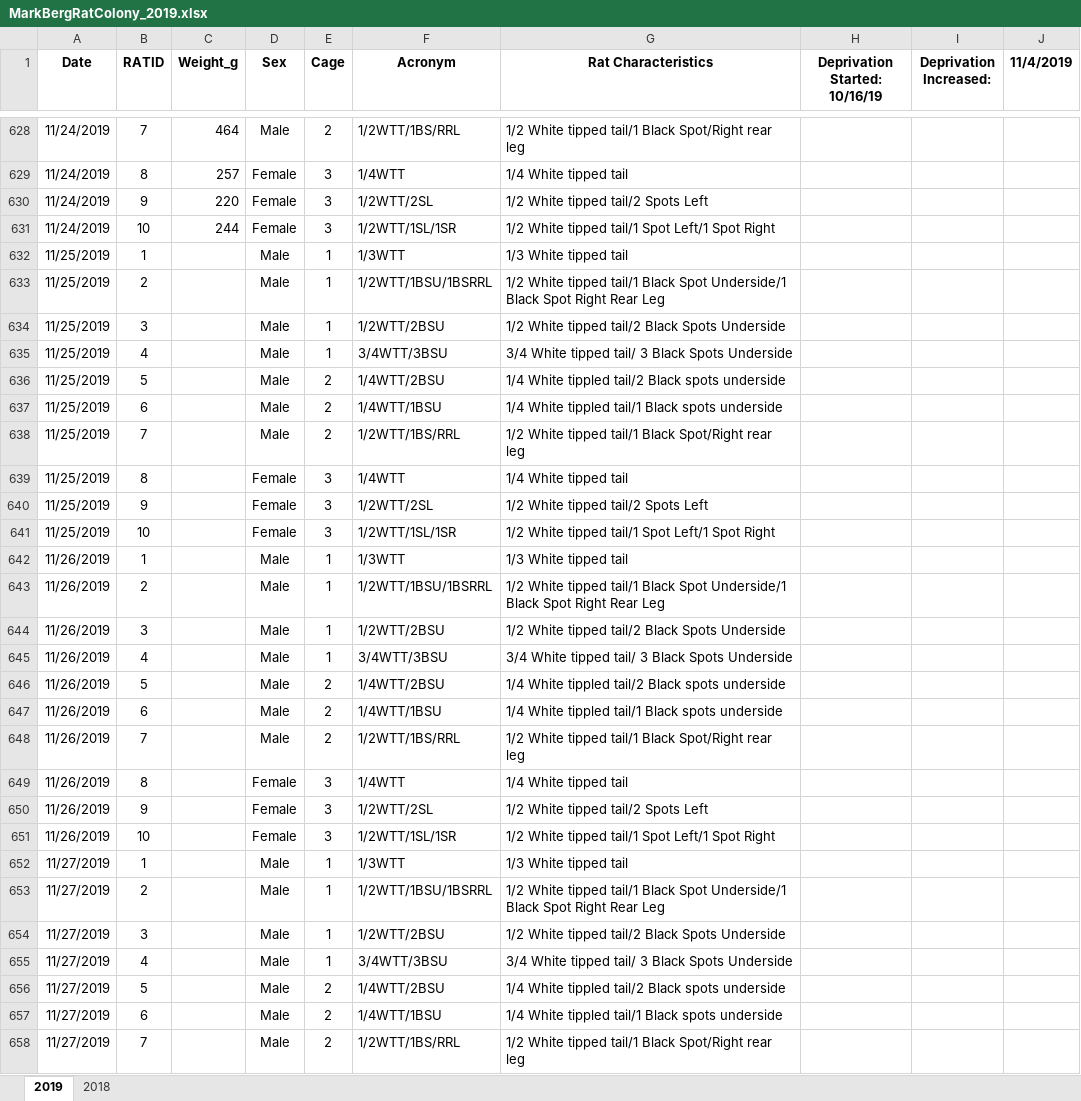
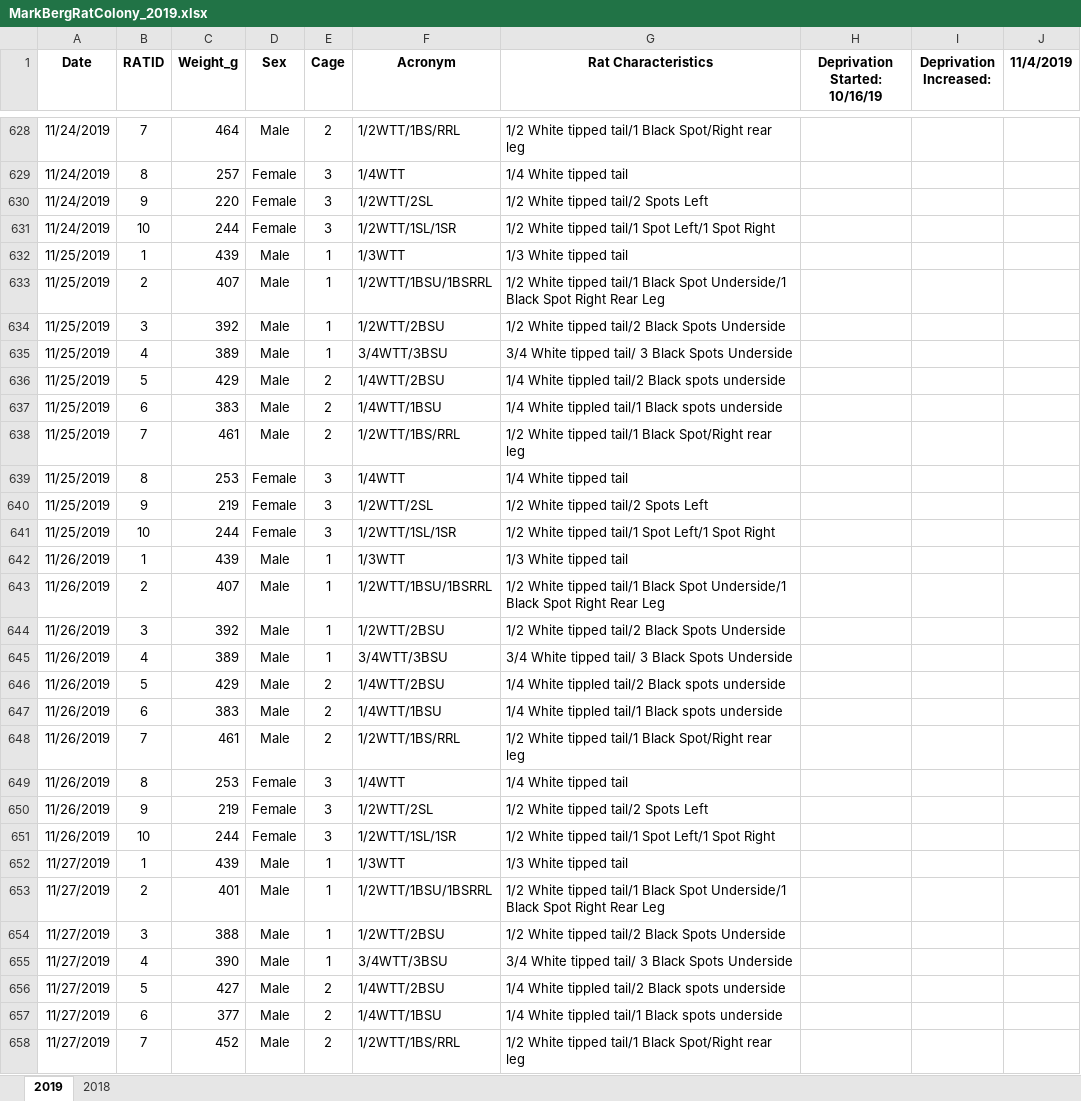
Before and after one commit to MelissaLaurino/MarkBerg_RatColony_Fall2019, an Excel workbook: MarkBergRatColony_2019.xlsx, sheet 2019, drawn as a sheet; only a part is shown, gaps mark what is left out; values as stored, in another font and other column widths than the file's, no borders; charts and pictures not drawn; the diff covers the shown part only; the diff names each change by its address in the sheet, - before the commit and + after, or states it on an @@ line.

```diff
--- a/MarkBergRatColony_2019.xlsx (sheet 2019)
+++ b/MarkBergRatColony_2019.xlsx (sheet 2019)
-C632 (Weight_g): (empty)
+C632 (Weight_g): 439
-C633 (Weight_g): (empty)
+C633 (Weight_g): 407
-C634 (Weight_g): (empty)
+C634 (Weight_g): 392
-C635 (Weight_g): (empty)
+C635 (Weight_g): 389
-C636 (Weight_g): (empty)
+C636 (Weight_g): 429
-C637 (Weight_g): (empty)
+C637 (Weight_g): 383
-C638 (Weight_g): (empty)
+C638 (Weight_g): 461
-C639 (Weight_g): (empty)
+C639 (Weight_g): 253
-C640 (Weight_g): (empty)
+C640 (Weight_g): 219
-C641 (Weight_g): (empty)
+C641 (Weight_g): 244
-C642 (Weight_g): (empty)
+C642 (Weight_g): 439
-C643 (Weight_g): (empty)
+C643 (Weight_g): 407
-C644 (Weight_g): (empty)
+C644 (Weight_g): 392
-C645 (Weight_g): (empty)
+C645 (Weight_g): 389
-C646 (Weight_g): (empty)
+C646 (Weight_g): 429
-C647 (Weight_g): (empty)
+C647 (Weight_g): 383
-C648 (Weight_g): (empty)
+C648 (Weight_g): 461
-C649 (Weight_g): (empty)
+C649 (Weight_g): 253
-C650 (Weight_g): (empty)
+C650 (Weight_g): 219
-C651 (Weight_g): (empty)
+C651 (Weight_g): 244
-C652 (Weight_g): (empty)
+C652 (Weight_g): 439
-C653 (Weight_g): (empty)
+C653 (Weight_g): 401
-C654 (Weight_g): (empty)
+C654 (Weight_g): 388
-C655 (Weight_g): (empty)
+C655 (Weight_g): 390
-C656 (Weight_g): (empty)
+C656 (Weight_g): 427
-C657 (Weight_g): (empty)
+C657 (Weight_g): 377
-C658 (Weight_g): (empty)
+C658 (Weight_g): 452
```
Also changed, not shown: 43 edited cells elsewhere in this sheet, 1 other file.
